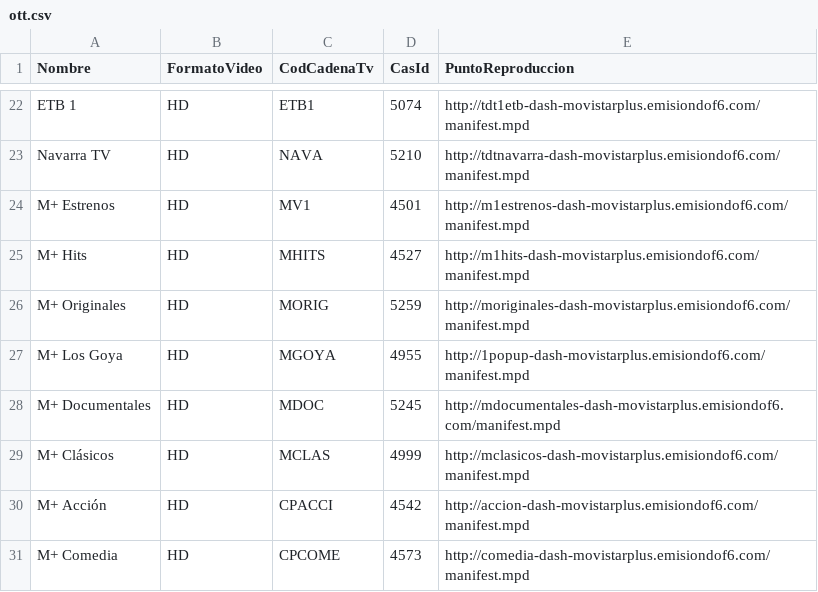
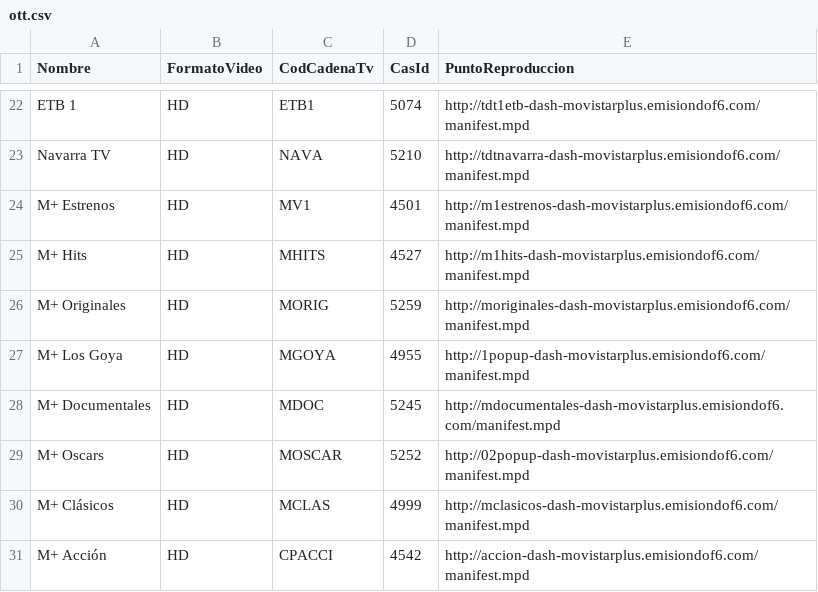
Before and after one commit to alicatesTEAM/Mfeed, a CSV file: ott.csv, drawn as a sheet; only a part is shown, gaps mark what is left out; the shorter side is filled out with more unchanged rows; the diff names each change by its address in the sheet, - before the commit and + after, or states it on an @@ line.

```diff
--- a/ott.csv
+++ b/ott.csv
+row 29: M+ Oscars | HD | MOSCAR | 5252 | http://02popup-dash-movistarplus.emisiondof6.com/manifest.mpd
```
Also changed, not shown: difusion.csv.
